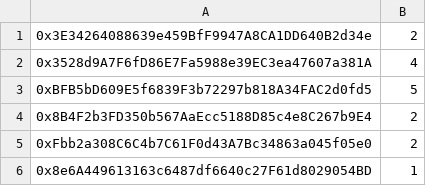
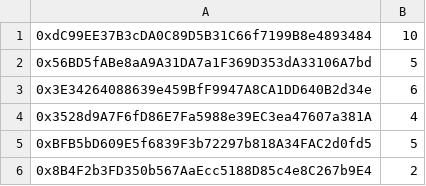
Before and after one commit to GeorgeNiotis/dummy-data, a CSV file: csv/whitelistClaim.csv, drawn as a sheet; only a part is shown; the shorter side is filled out with more unchanged rows; addresses are those after the commit; the diff names each change by its address in the sheet, - before the commit and + after, or states it on an @@ line.

```diff
--- a/csv/whitelistClaim.csv
+++ b/csv/whitelistClaim.csv
+row 1: 0xdC99EE37B3cDA0C89D5B31C66f7199B8e4893484 | 10
+row 2: 0x56BD5fABe8aA9A31DA7a1F369D353dA33106A7bd | 5
-B3: 2
+B3: 6
```
Also changed, not shown: csv/whitelistPresale.csv.
